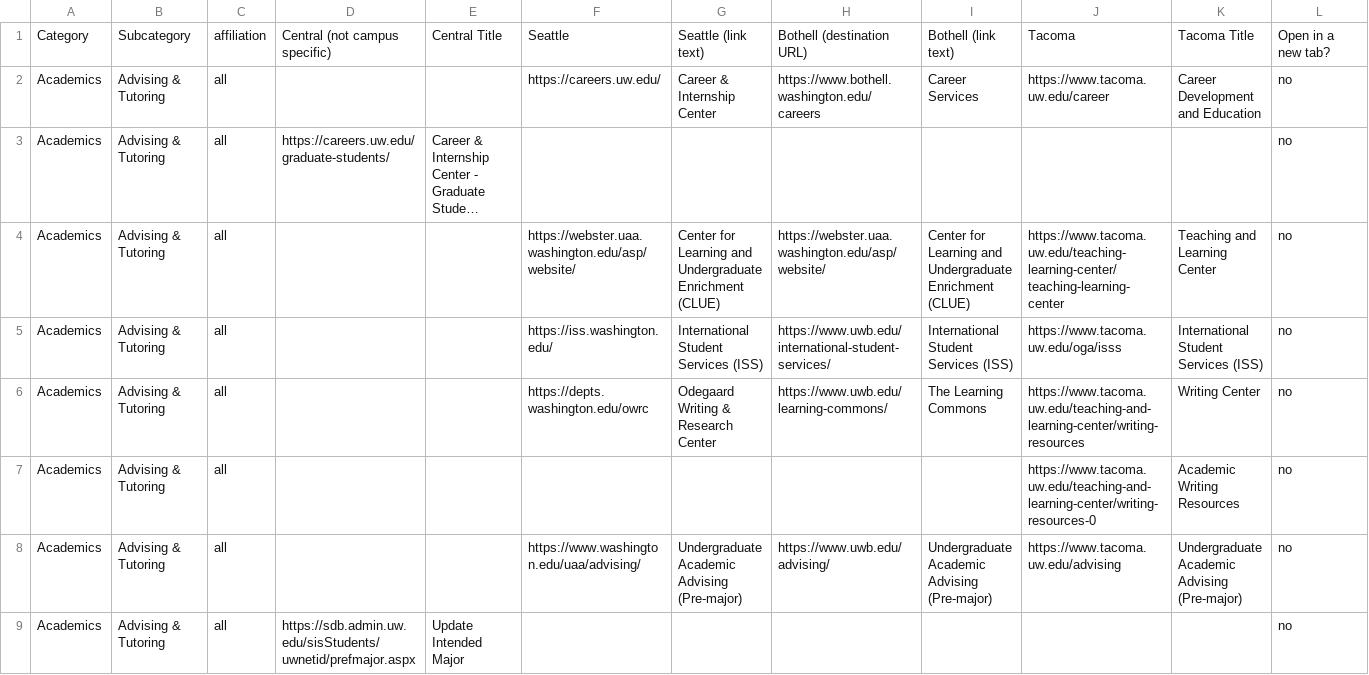
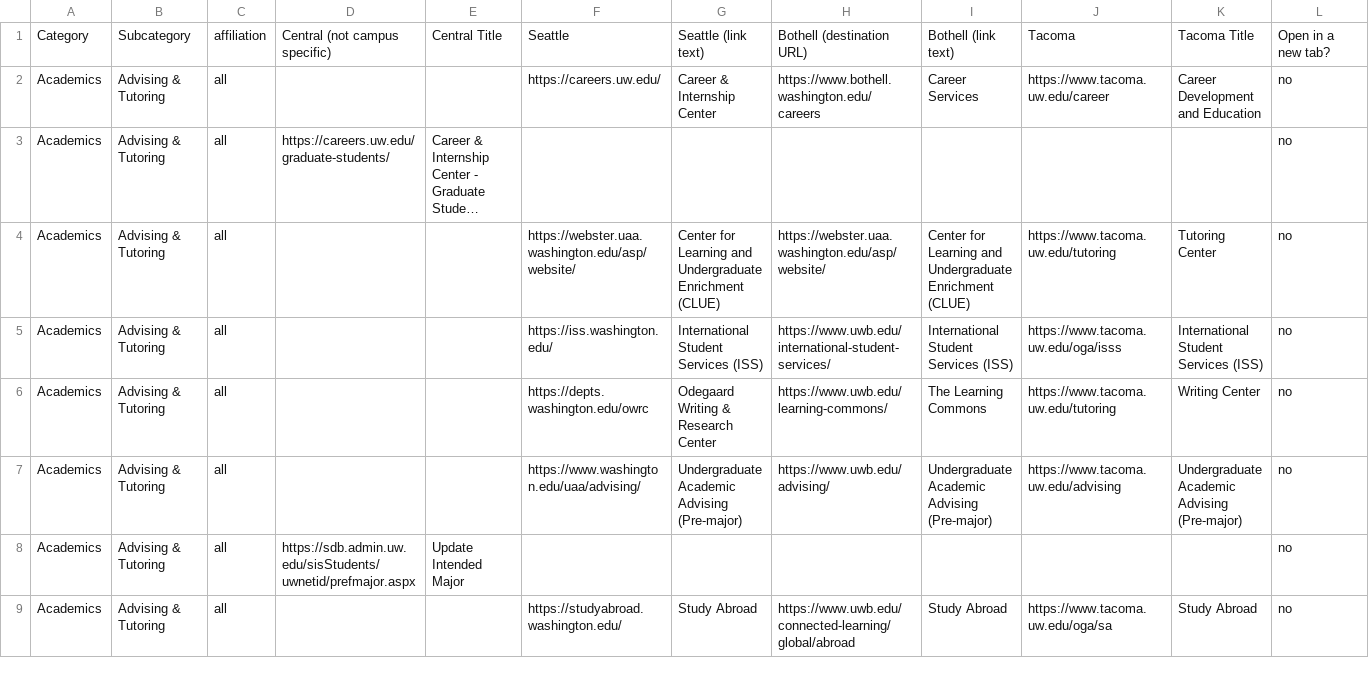
Before and after one commit to uw-it-aca/myuw, a CSV file: myuw/data/resource_link_import.csv, drawn as a sheet; only a part is shown; the shorter side is filled out with more unchanged rows; long unchanged cells end in …; the diff names each change by its address in the sheet, - before the commit and + after, or states it on an @@ line.

```diff
--- a/myuw/data/resource_link_import.csv
+++ b/myuw/data/resource_link_import.csv
-J4: https://www.tacoma.uw.edu/teaching-learning-center/teaching-learning-center
+J4: https://www.tacoma.uw.edu/tutoring
-K4: Teaching and Learning Center
+K4: Tutoring Center
-J6: https://www.tacoma.uw.edu/teaching-and-learning-center/writing-resources
+J6: https://www.tacoma.uw.edu/tutoring
-row 7: Academics | Advising & Tutoring | all |  |  |  |  |  |  | https://www.tacoma.uw.edu/teaching-and-learning-center/writing-resources-0 | Academic Writing Resources | no
```
Also changed, not shown: myuw/data/category_links_import.csv, 1 other file.
